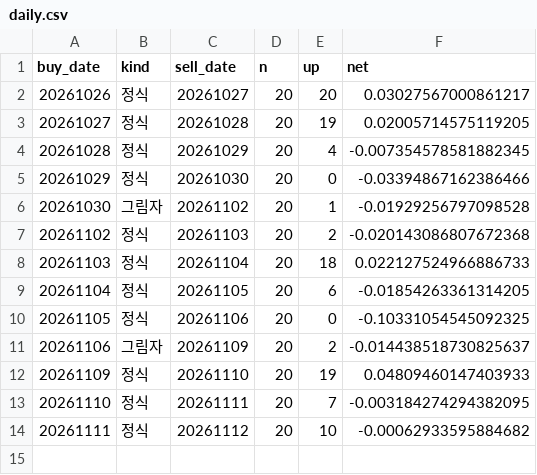
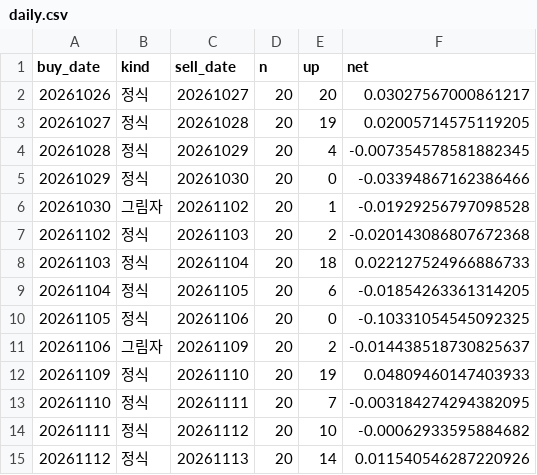
Before and after one commit to stanleyim/new, a CSV file: overnight_paper/daily.csv, drawn as a sheet; the diff names each change by its address in the sheet, - before the commit and + after, or states it on an @@ line.

```diff
--- a/overnight_paper/daily.csv
+++ b/overnight_paper/daily.csv
+row 15: 20261112 | 정식 | 20261113 | 20 | 14 | 0.011540546287220926
```
Also changed, not shown: overnight_paper/etf_daily.csv, overnight_paper/trades.csv, 1 other file.
